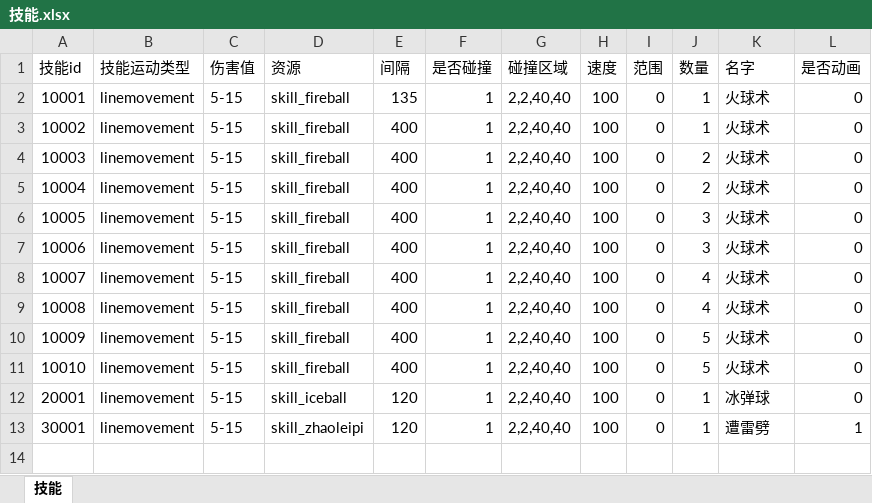
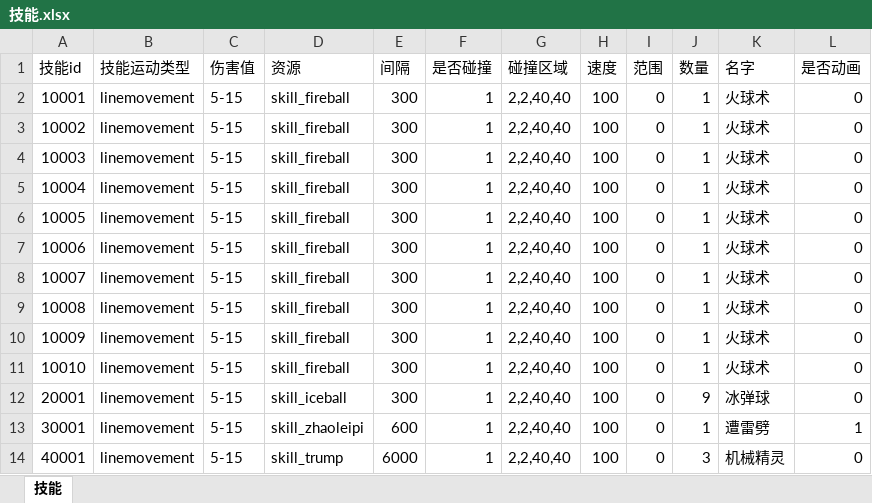
Before and after one commit to wangZJ201205/BaseGameFrame, an Excel workbook: share/data/design/技能.xlsx, sheet 技能, drawn as a sheet; values as stored, in another font and other column widths than the file's, no borders; the diff names each change by its address in the sheet, - before the commit and + after, or states it on an @@ line.

```diff
--- a/share/data/design/技能.xlsx (sheet 技能)
+++ b/share/data/design/技能.xlsx (sheet 技能)
-E2 (间隔): 135
+E2 (间隔): 300
-E3:E11 (间隔): 400
+E3:E11 (间隔): 300
-J4:J5 (数量): 2
+J4:J5 (数量): 1
-J6:J7 (数量): 3
+J6:J7 (数量): 1
-J8:J9 (数量): 4
+J8:J9 (数量): 1
-J10:J11 (数量): 5
+J10:J11 (数量): 1
-E12 (间隔): 120
+E12 (间隔): 300
-J12 (数量): 1
+J12 (数量): 9
-E13 (间隔): 120
+E13 (间隔): 600
+row 14: 40001 | linemovement | 5-15 | skill_trump | 6000 | 1 | 2,2,40,40 | 100 | 0 | 3 | 机械精灵 | 0
```
Also changed, not shown: share/data/design/对象表.xlsx, 23 other files.
